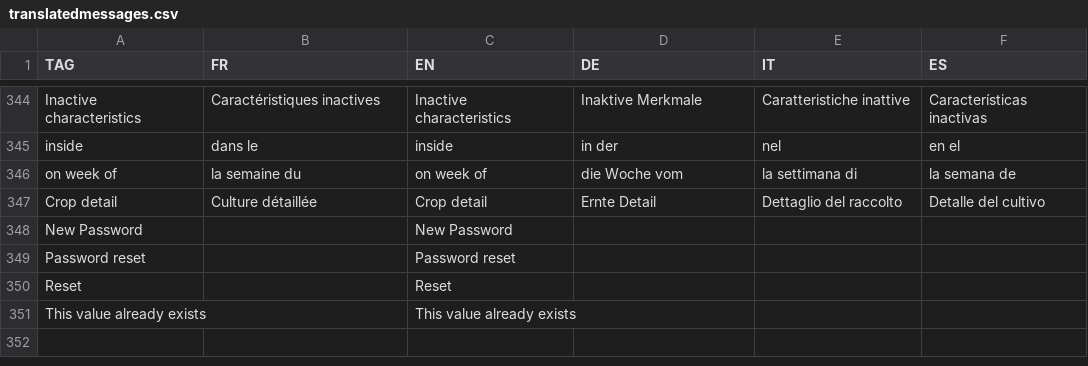
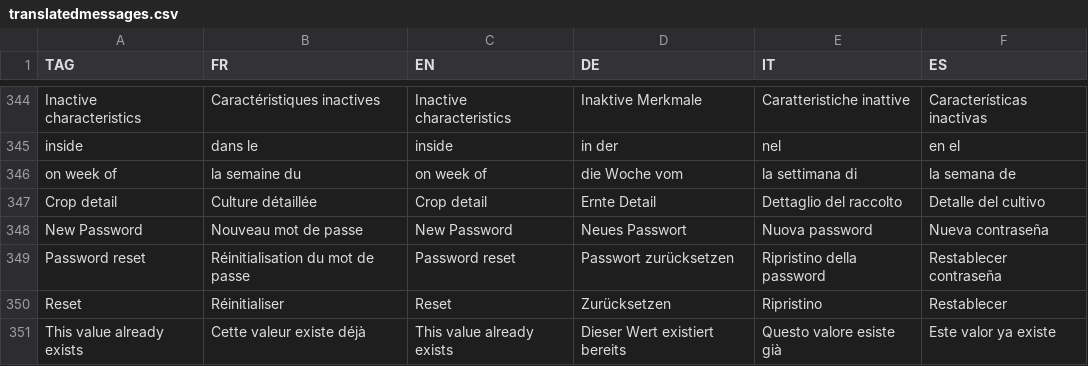
Before and after one commit to hyperplanning/hyperassets, a CSV file: translatedmessages.csv, drawn as a sheet; only a part is shown, gaps mark what is left out.

Commit message:
Update translatedmessages.csv

```diff
--- a/translatedmessages.csv
+++ b/translatedmessages.csv
@@ -347,5 +347,5 @@ on week of,la semaine du,on week of,die Woche vom,la settimana di,la semana de
 Crop detail, Culture détaillée, Crop detail,Ernte Detail,Dettaglio del raccolto,Detalle del cultivo
-New Password,,New Password,,,
-Password reset,,Password reset,,,
-Reset,,Reset,,,
-This value already exists,,This value already exists,,,
+New Password,Nouveau mot de passe,New Password,Neues Passwort,Nuova password,Nueva contraseña
+Password reset,Réinitialisation du mot de passe,Password reset,Passwort zurücksetzen,Ripristino della password,Restablecer contraseña
+Reset,Réinitialiser,Reset,Zurücksetzen,Ripristino,Restablecer
+This value already exists,Cette valeur existe déjà,This value already exists,Dieser Wert existiert bereits,Questo valore esiste già,Este valor ya existe
```
